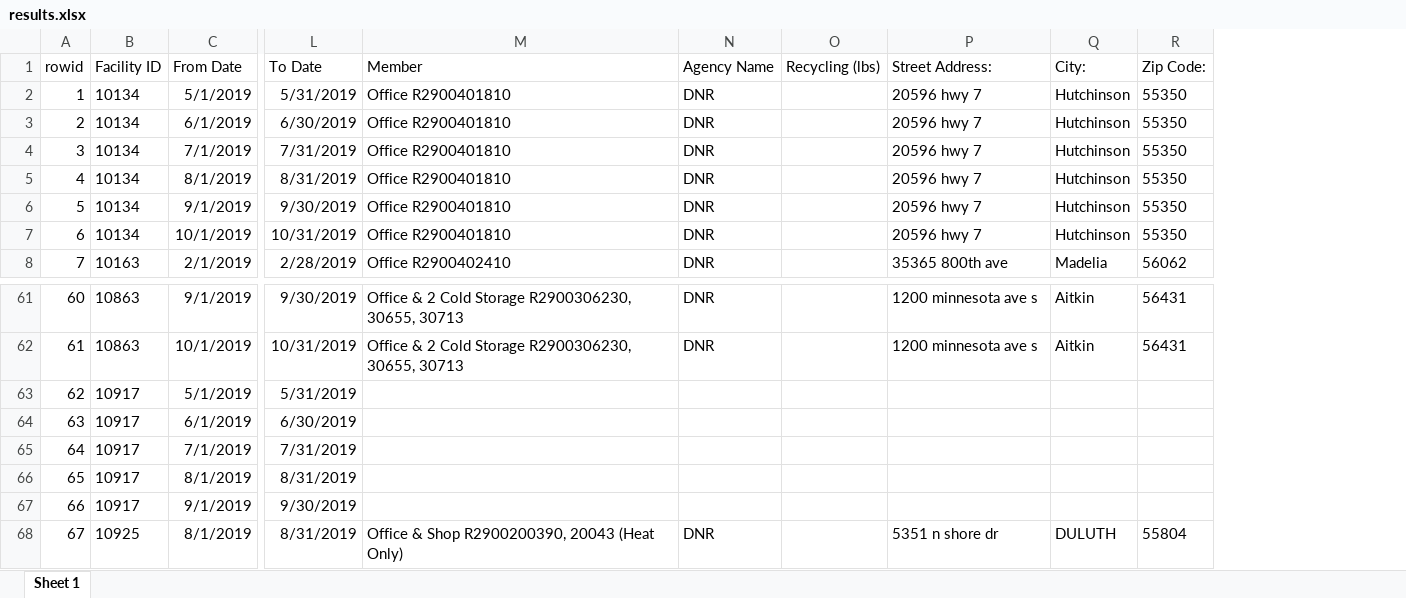
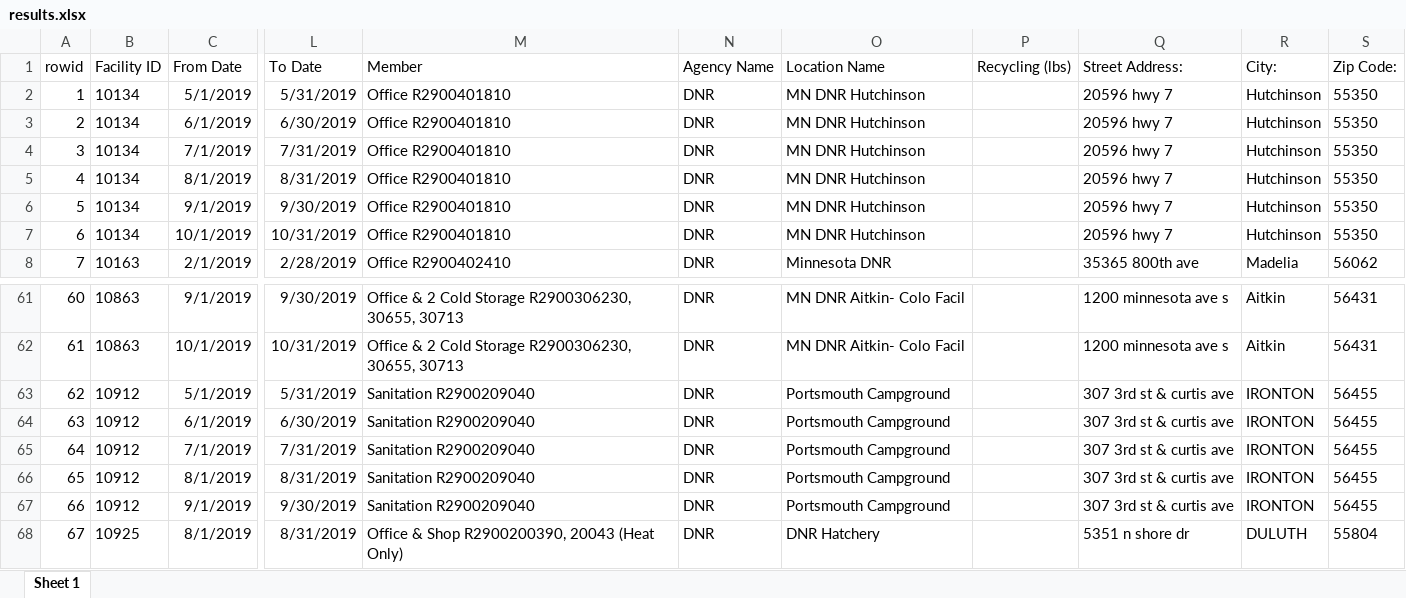
Before and after one commit to wente011/Address-Work, an Excel workbook: results.xlsx, sheet Sheet 1, drawn as a sheet; only a part is shown, gaps mark what is left out; values as stored, in another font and other column widths than the file's, no borders; addresses are those after the commit; the diff names each change by its address in the sheet, - before the commit and + after, or states it on an @@ line.

```diff
--- a/results.xlsx (sheet Sheet 1)
+++ b/results.xlsx (sheet Sheet 1)
+column O (Location Name), rows 2-8: MN DNR Hutchinson | MN DNR Hutchinson | MN DNR Hutchinson | MN DNR Hutchinson | MN DNR Hutchinson | MN DNR Hutchinson | Minnesota DNR; rows 61-68: MN DNR Aitkin- Colo Facil | MN DNR Aitkin- Colo Facil | Portsmouth Campground | Portsmouth Campground | Portsmouth Campground | Portsmouth Campground | Portsmouth Campground | DNR Hatchery
-B63:B67 (Facility ID): 10917
+B63:B67 (Facility ID): 10912
-M63:M67 (Member): (empty)
+M63:M67 (Member): Sanitation R2900209040
-N63:N67 (Agency Name): (empty)
+N63:N67 (Agency Name): DNR
-Q63:Q67 (Street Address:): (empty)
+Q63:Q67 (Street Address:): 307 3rd st & curtis ave
-R63:R67 (City:): (empty)
+R63:R67 (City:): IRONTON
-S63:S67 (Zip Code:): (empty)
+S63:S67 (Zip Code:): 56455
```
Also changed, not shown: 10 other files.
